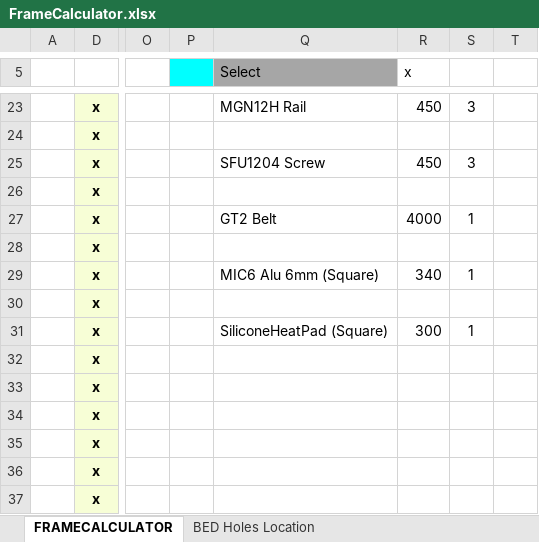
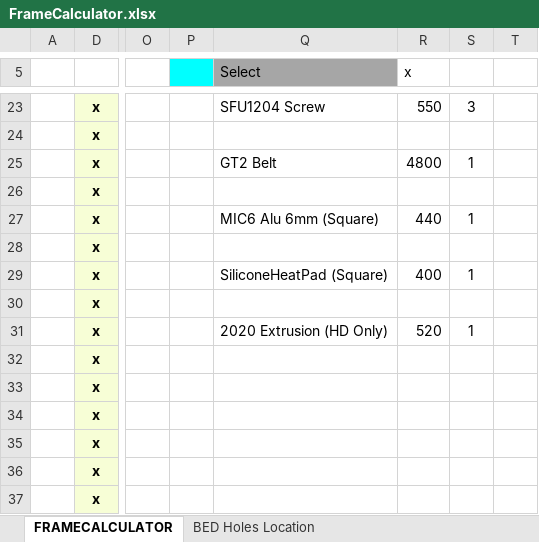
Before and after one commit to MirageC79/HevORT, an Excel workbook: FrameCalculator.xlsx, sheet FRAMECALCULATOR, drawn as a sheet; only a part is shown, gaps mark what is left out; values as stored, in another font and other column widths than the file's, no borders; charts and pictures and conditional formats not drawn; the diff covers the shown part only; the diff names each change by its address in the sheet, - before the commit and + after, or states it on an @@ line.

Commit message:
HD Frame Calculator update

```diff
--- a/FrameCalculator.xlsx (sheet FRAMECALCULATOR)
+++ b/FrameCalculator.xlsx (sheet FRAMECALCULATOR)
-Q23 (Select): MGN12H Rail
+Q23 (Select): SFU1204 Screw
-R23 (x): 450
+R23 (x): 550
-Q25 (Select): SFU1204 Screw
+Q25 (Select): GT2 Belt
-R25 (x): 450
+R25 (x): 4800
-S25: 3
+S25: 1
-Q27 (Select): GT2 Belt
+Q27 (Select): MIC6 Alu 6mm (Square)
-R27 (x): 4000
+R27 (x): 440
-Q29 (Select): MIC6 Alu 6mm (Square)
+Q29 (Select): SiliconeHeatPad (Square)
-R29 (x): 340
+R29 (x): 400
-Q31 (Select): SiliconeHeatPad (Square)
+Q31 (Select): 2020 Extrusion (HD Only)
-R31 (x): 300
+R31 (x): 520
```
Also changed, not shown: 31 edited cells elsewhere in this sheet, charts or pictures, 2 other files.
